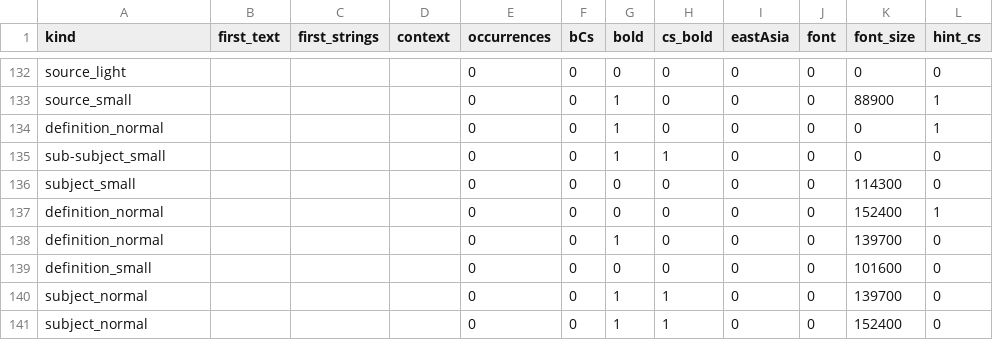
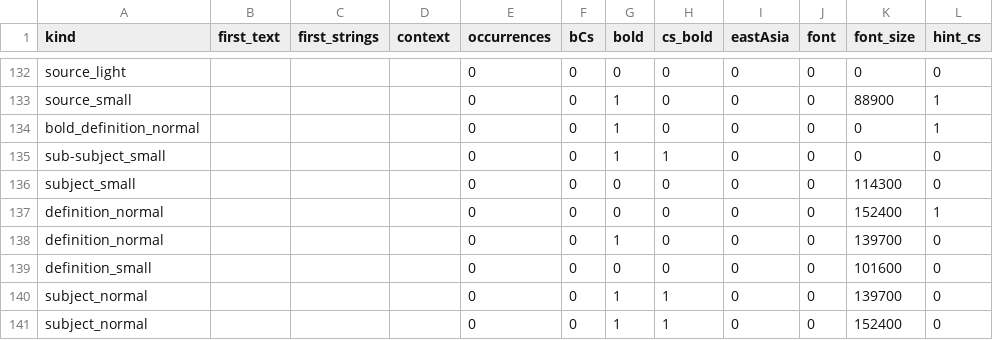
Before and after one commit to ZvikaZ/Milon-HaReaya, a CSV file: parser/styles.csv, drawn as a sheet; only a part is shown, gaps mark what is left out; the diff names each change by its address in the sheet, - before the commit and + after, or states it on an @@ line.

Commit message:
parse: bold_definition_normal

```diff
--- a/parser/styles.csv
+++ b/parser/styles.csv
-A134 (kind): definition_normal
+A134 (kind): bold_definition_normal
```
Also changed, not shown: 2 other files.
